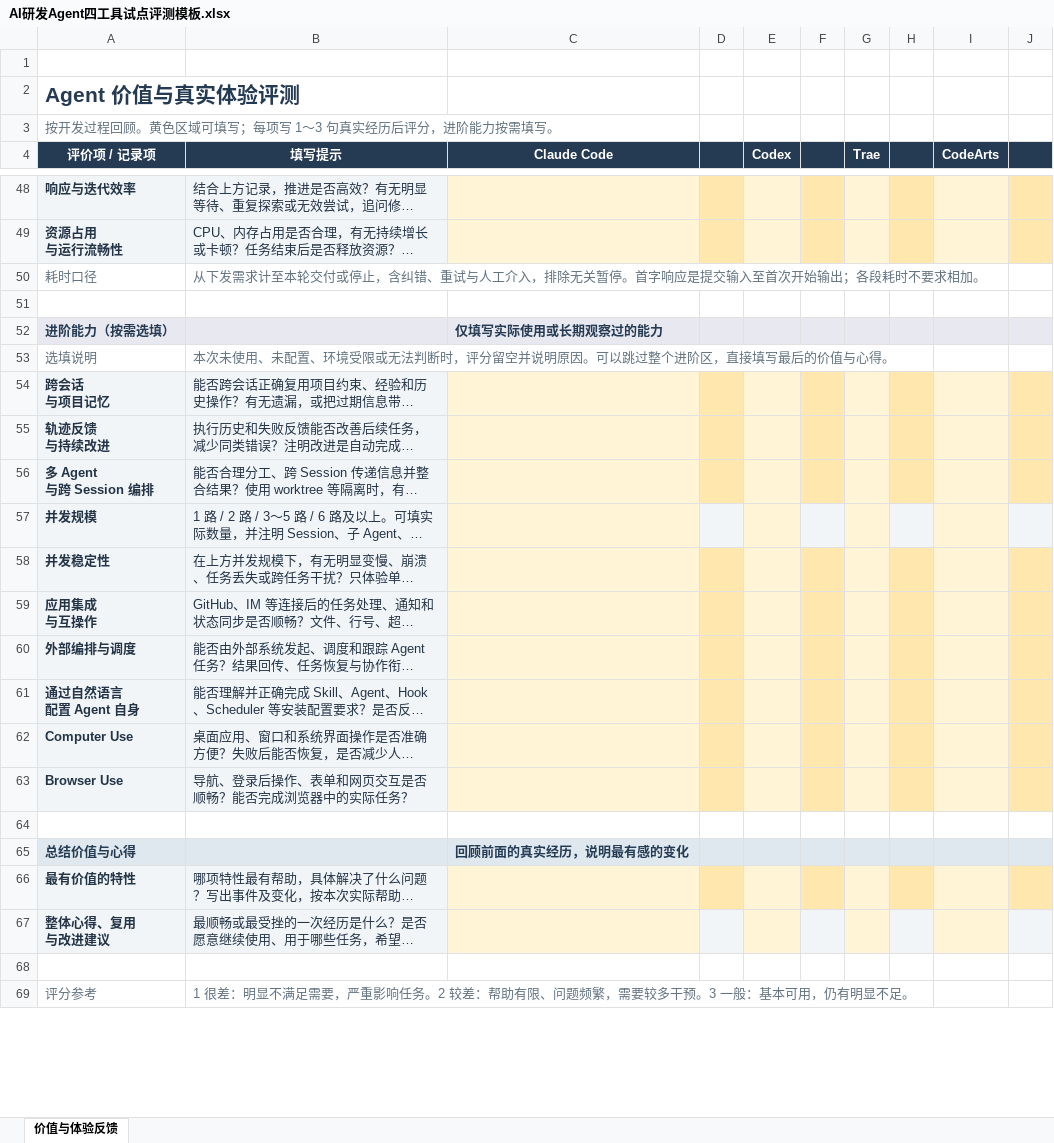
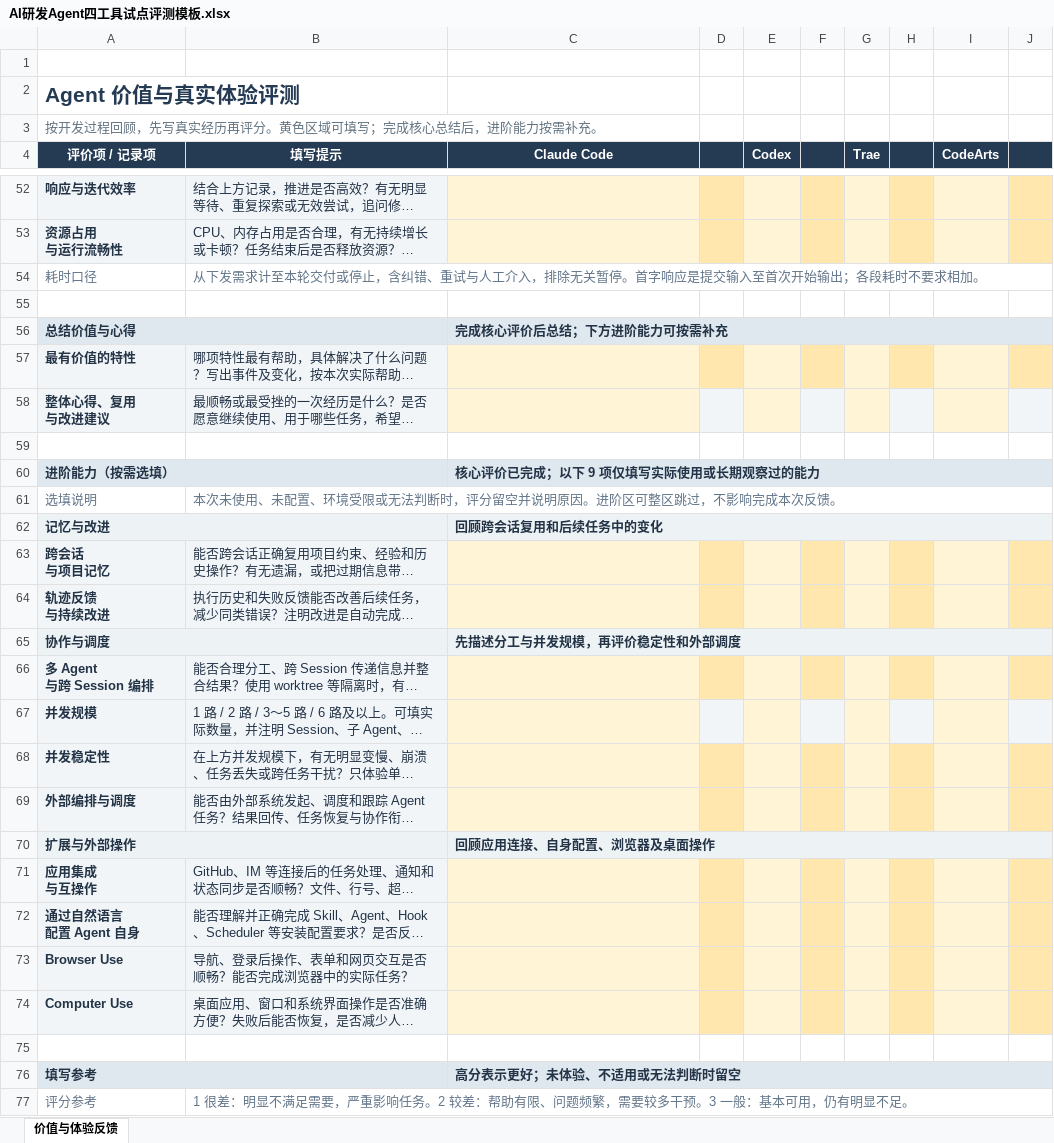
Before and after one commit to coolplayagent/compare-agentharness, an Excel workbook: outputs/01a0e736/AI研发Agent四工具试点评测模板.xlsx, sheet 价值与体验反馈, drawn as a sheet; only a part is shown, gaps mark what is left out; long unchanged cells end in …; values as stored, in another font and other column widths than the file's, no borders; removed rows and columns are numbered as before the commit, all else as after; the diff covers the shown part only; the diff names each change by its address in the sheet, - before the commit and + after, or states it on an @@ line.

```diff
--- a/outputs/01a0e736/AI研发Agent四工具试点评测模板.xlsx (sheet 价值与体验反馈)
+++ b/outputs/01a0e736/AI研发Agent四工具试点评测模板.xlsx (sheet 价值与体验反馈)
-A3 (评价项 / 记录项): 按开发过程回顾。黄色区域可填写；每项写 1～3 句真实经历后评分，进阶能力按需填写。
+A3 (评价项 / 记录项): 按开发过程回顾，先写真实经历再评分。黄色区域可填写；完成核心总结后，进阶能力按需补充。
+B54:J54 merged
+row 56: 总结价值与心得 |  | 完成核心评价后总结；下方进阶能力可按需补充
@@ row 66 moved to row 57: 最有价值的特性 @@
@@ row 67 moved to row 58: 整体心得、复用 与改进建议 @@
+row 59: (empty)
+A60:B60 merged
-C60 (Claude Code): 仅填写实际使用或长期观察过的能力
+C60 (Claude Code): 核心评价已完成；以下 9 项仅填写实际使用或长期观察过的能力
+C60:J60 merged
-B61 (填写提示): …明原因。可以跳过整个进阶区，直接填写最后的价值与心得。
+B61 (填写提示): …明原因。进阶区可整区跳过，不影响完成本次反馈。
+B61:J61 merged
+row 62: 记忆与改进 |  | 回顾跨会话复用和后续任务中的变化
+row 65: 协作与调度 |  | 先描述分工与并发规模，再评价稳定性和外部调度
@@ row 60 moved to row 69: 外部编排与调度 @@
+row 70: 扩展与外部操作 |  | 回顾应用连接、自身配置、浏览器及桌面操作
@@ row 63 moved to row 73: Browser Use @@
-row 65: 总结价值与心得 |  | 回顾前面的真实经历，说明最有感的变化
-row 76: (empty)
+row 76: 填写参考 |  | 高分表示更好；未体验、不适用或无法判断时留空
-A76:J76 fill: none
+A76:J76 fill: #DFE8EF
+A76:B76 merged
+C76:J76 merged
+B77:J77 merged
```
Also changed, not shown: 8 added rows, 3 removed rows, 2 moved rows, 7 edited cells, cell formats and merged cells elsewhere in this sheet, 1 other file.
